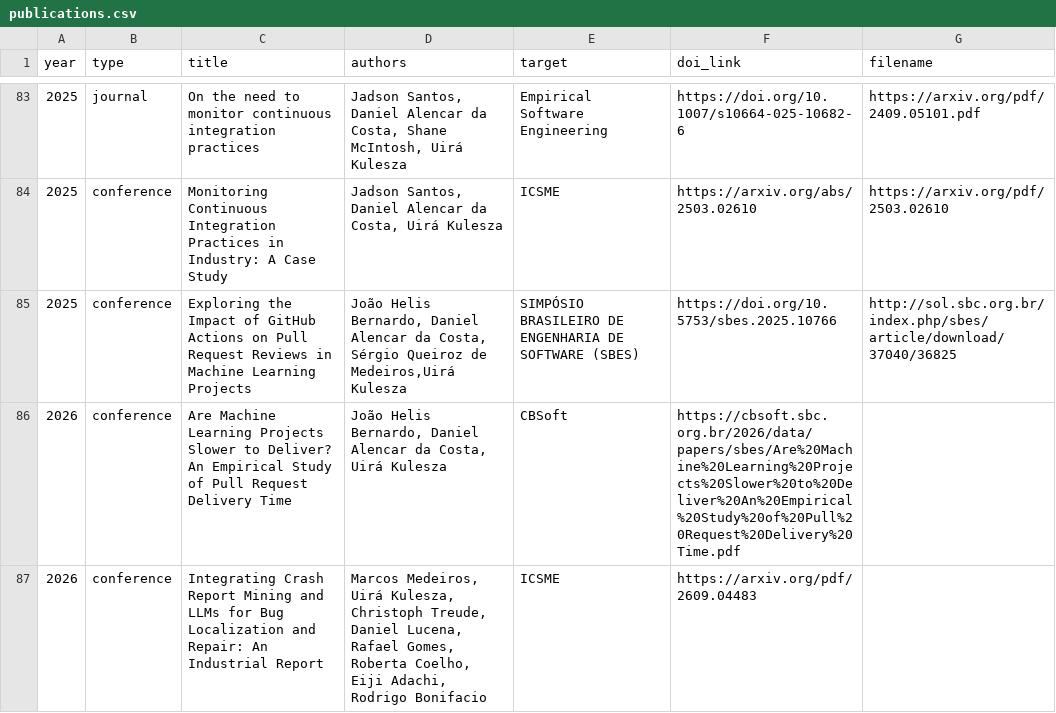
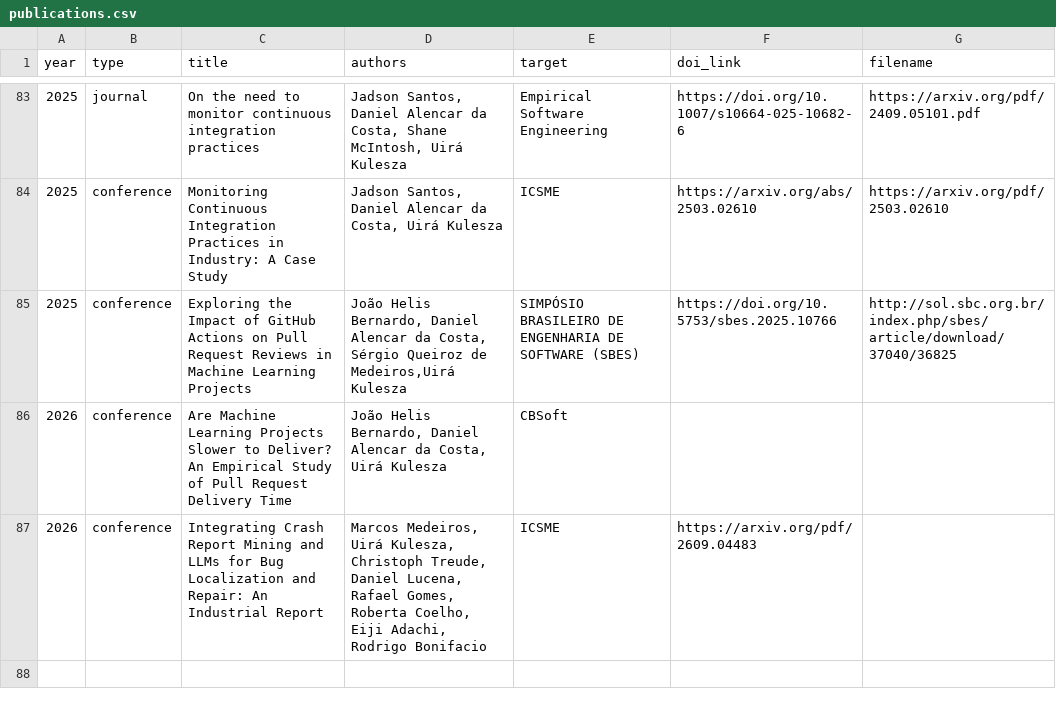
Before and after one commit to caseufrn/caseufrn.github.io, a CSV file: _data/publications.csv, drawn as a sheet; only a part is shown, gaps mark what is left out; the diff names each change by its address in the sheet, - before the commit and + after, or states it on an @@ line.

Commit message:
2026 publications
Signed-off-by: jadson santos <jadsonjs@gmail.com>

```diff
--- a/_data/publications.csv
+++ b/_data/publications.csv
-F86 (doi_link): https://cbsoft.sbc.org.br/2026/data/papers/sbes/Are%20Machine%20Learning%20Projects%20Slower%20to%20Deliver%20An%20Empirical%20Study%20of%20Pull%20Request%20Delivery%20Time.pdf
+F86 (doi_link): (empty)
```
